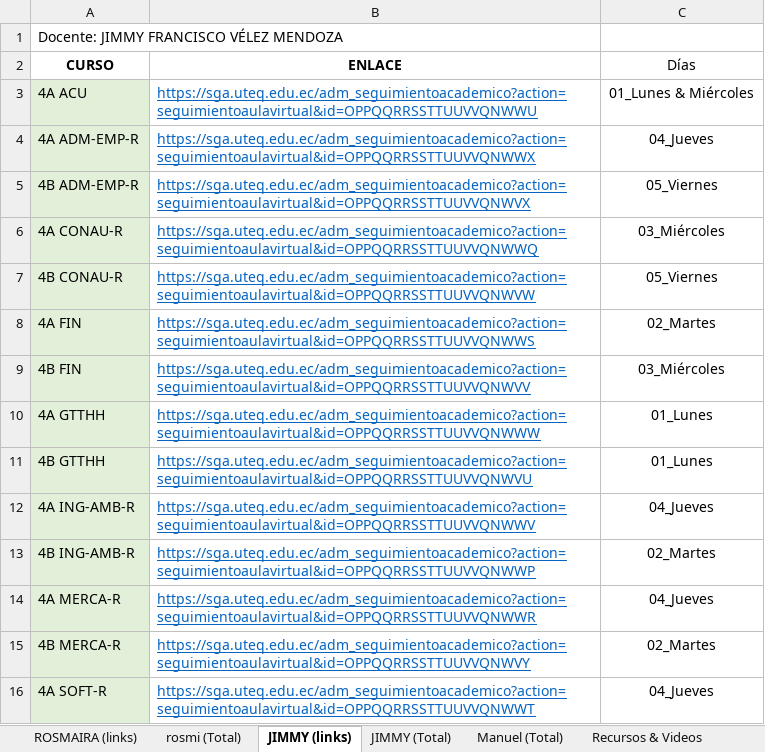
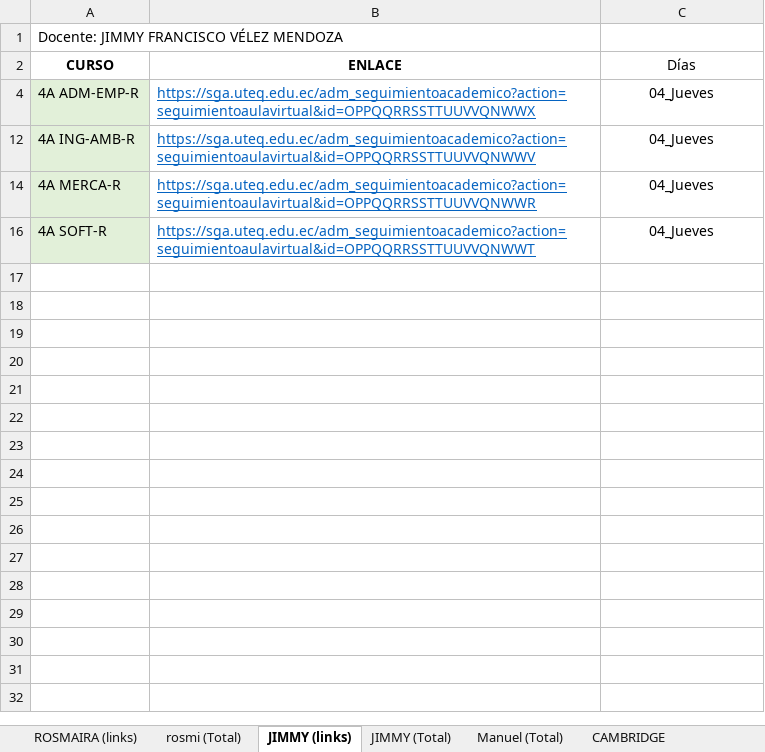
Before and after one commit to vanlarsen/coord_ingles_iv, an Excel workbook: controlDiario.xlsx, sheet JIMMY (links), drawn as a sheet; values as stored, in another font and other column widths than the file's, no borders; the diff names each change by its address in the sheet, - before the commit and + after, or states it on an @@ line.

```diff
--- a/controlDiario.xlsx (sheet JIMMY (links))
+++ b/controlDiario.xlsx (sheet JIMMY (links))
@@ row 3 hidden: 4A ACU | https://sga.uteq.edu.ec/adm_seguimientoacademico?action=seguimientoaulavirtual&id=OPPQQRRSSTTUUVVQNWWU | 01_Lunes & Miércoles @@
@@ row 5 hidden: 4B ADM-EMP-R | https://sga.uteq.edu.ec/adm_seguimientoacademico?action=seguimientoaulavirtual&id=OPPQQRRSSTTUUVVQNWVX | 05_Viernes @@
@@ row 6 hidden: 4A CONAU-R | https://sga.uteq.edu.ec/adm_seguimientoacademico?action=seguimientoaulavirtual&id=OPPQQRRSSTTUUVVQNWWQ | 03_Miércoles @@
@@ row 7 hidden: 4B CONAU-R | https://sga.uteq.edu.ec/adm_seguimientoacademico?action=seguimientoaulavirtual&id=OPPQQRRSSTTUUVVQNWVW | 05_Viernes @@
@@ row 8 hidden: 4A FIN | https://sga.uteq.edu.ec/adm_seguimientoacademico?action=seguimientoaulavirtual&id=OPPQQRRSSTTUUVVQNWWS | 02_Martes @@
@@ row 9 hidden: 4B FIN | https://sga.uteq.edu.ec/adm_seguimientoacademico?action=seguimientoaulavirtual&id=OPPQQRRSSTTUUVVQNWVV | 03_Miércoles @@
@@ row 10 hidden: 4A GTTHH | https://sga.uteq.edu.ec/adm_seguimientoacademico?action=seguimientoaulavirtual&id=OPPQQRRSSTTUUVVQNWWW | 01_Lunes @@
@@ row 11 hidden: 4B GTTHH | https://sga.uteq.edu.ec/adm_seguimientoacademico?action=seguimientoaulavirtual&id=OPPQQRRSSTTUUVVQNWVU | 01_Lunes @@
@@ row 13 hidden: 4B ING-AMB-R | https://sga.uteq.edu.ec/adm_seguimientoacademico?action=seguimientoaulavirtual&id=OPPQQRRSSTTUUVVQNWWP | 02_Martes @@
@@ row 15 hidden: 4B MERCA-R | https://sga.uteq.edu.ec/adm_seguimientoacademico?action=seguimientoaulavirtual&id=OPPQQRRSSTTUUVVQNWVY | 02_Martes @@
```
Also changed, not shown: sheet ROSMAIRA (links), sheet rosmi (Total), sheet JIMMY (Total), sheet Recursos & Videos, sheet Manuel (Total), other sheet tabs, informeMensual.xlsx.
